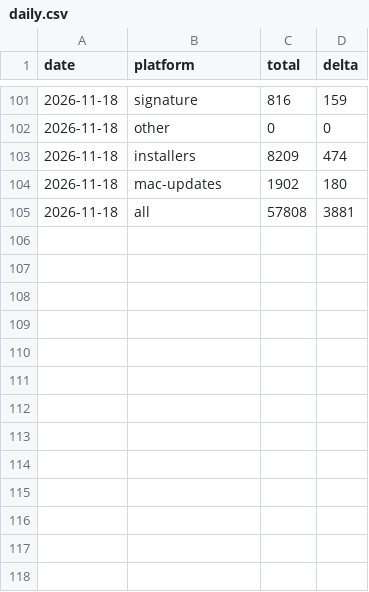
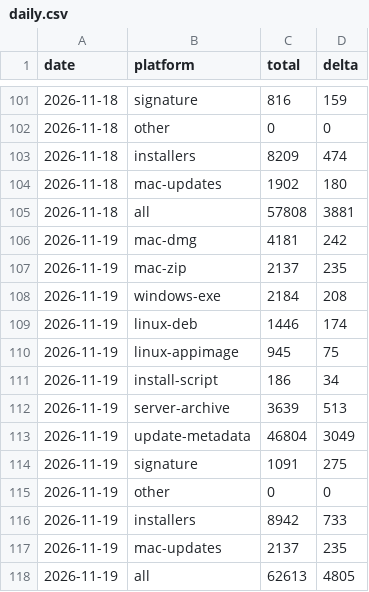
Before and after one commit to anton-abyzov/specwithcode, a CSV file: daily.csv, drawn as a sheet; only a part is shown, gaps mark what is left out; the diff names each change by its address in the sheet, - before the commit and + after, or states it on an @@ line.

```diff
--- a/daily.csv
+++ b/daily.csv
+row 106: 2026-11-19 | mac-dmg | 4181 | 242
+row 107: 2026-11-19 | mac-zip | 2137 | 235
+row 108: 2026-11-19 | windows-exe | 2184 | 208
+row 109: 2026-11-19 | linux-deb | 1446 | 174
+row 110: 2026-11-19 | linux-appimage | 945 | 75
+row 111: 2026-11-19 | install-script | 186 | 34
+row 112: 2026-11-19 | server-archive | 3639 | 513
+row 113: 2026-11-19 | update-metadata | 46804 | 3049
+row 114: 2026-11-19 | signature | 1091 | 275
+row 115: 2026-11-19 | other | 0 | 0
+row 116: 2026-11-19 | installers | 8942 | 733
+row 117: 2026-11-19 | mac-updates | 2137 | 235
+row 118: 2026-11-19 | all | 62613 | 4805
```
Also changed, not shown: 2 other files.
